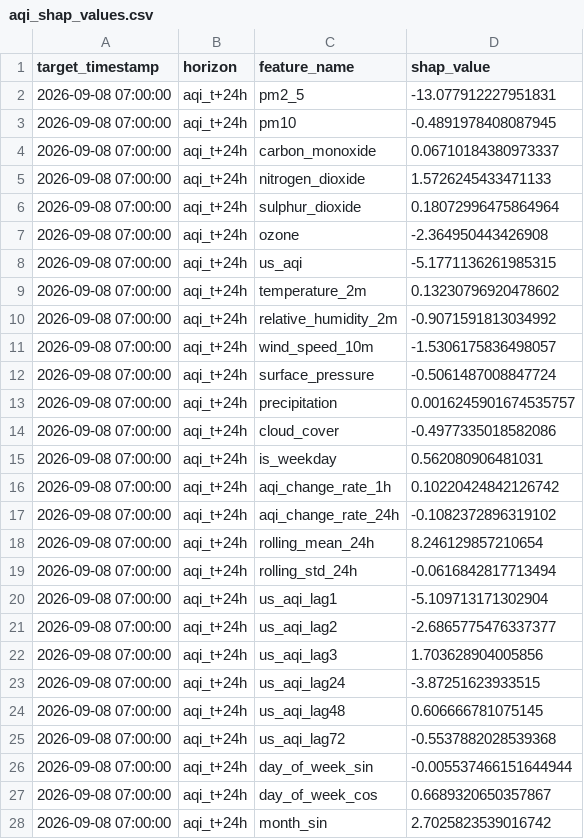
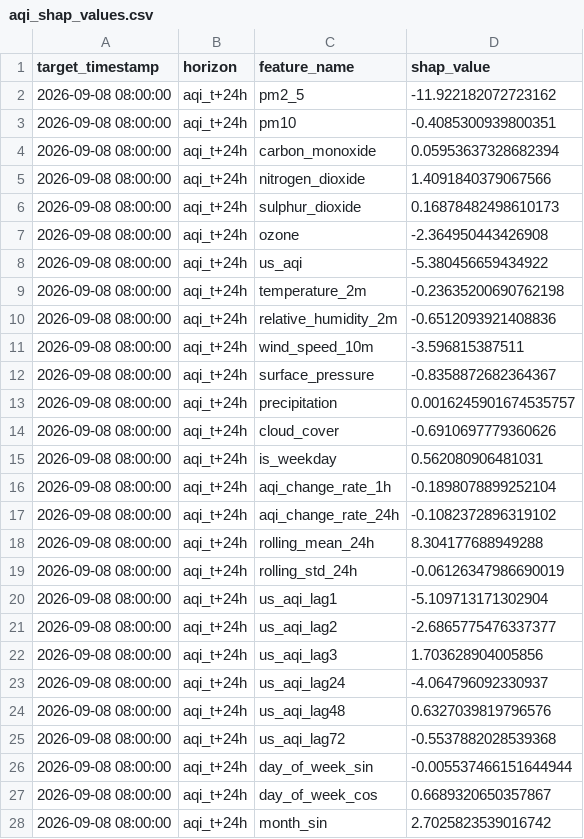
Before and after one commit to SyedAnasAzim/AQI-prediction, a CSV file: data/aqi_shap_values.csv, drawn as a sheet; only a part is shown; the diff covers the shown part only.

```diff
--- a/data/aqi_shap_values.csv
+++ b/data/aqi_shap_values.csv
@@ -1,28 +1,28 @@
 target_timestamp,horizon,feature_name,shap_value
-2026-09-08 07:00:00,aqi_t+24h,pm2_5,-13.077912227951831
-2026-09-08 07:00:00,aqi_t+24h,pm10,-0.4891978408087945
-2026-09-08 07:00:00,aqi_t+24h,carbon_monoxide,0.06710184380973337
-2026-09-08 07:00:00,aqi_t+24h,nitrogen_dioxide,1.5726245433471133
-2026-09-08 07:00:00,aqi_t+24h,sulphur_dioxide,0.18072996475864964
-2026-09-08 07:00:00,aqi_t+24h,ozone,-2.364950443426908
-2026-09-08 07:00:00,aqi_t+24h,us_aqi,-5.1771136261985315
-2026-09-08 07:00:00,aqi_t+24h,temperature_2m,0.13230796920478602
-2026-09-08 07:00:00,aqi_t+24h,relative_humidity_2m,-0.9071591813034992
-2026-09-08 07:00:00,aqi_t+24h,wind_speed_10m,-1.5306175836498057
-2026-09-08 07:00:00,aqi_t+24h,surface_pressure,-0.5061487008847724
-2026-09-08 07:00:00,aqi_t+24h,precipitation,0.0016245901674535757
-2026-09-08 07:00:00,aqi_t+24h,cloud_cover,-0.4977335018582086
-2026-09-08 07:00:00,aqi_t+24h,is_weekday,0.562080906481031
-2026-09-08 07:00:00,aqi_t+24h,aqi_change_rate_1h,0.10220424842126742
-2026-09-08 07:00:00,aqi_t+24h,aqi_change_rate_24h,-0.1082372896319102
-2026-09-08 07:00:00,aqi_t+24h,rolling_mean_24h,8.246129857210654
-2026-09-08 07:00:00,aqi_t+24h,rolling_std_24h,-0.0616842817713494
-2026-09-08 07:00:00,aqi_t+24h,us_aqi_lag1,-5.109713171302904
-2026-09-08 07:00:00,aqi_t+24h,us_aqi_lag2,-2.6865775476337377
-2026-09-08 07:00:00,aqi_t+24h,us_aqi_lag3,1.703628904005856
-2026-09-08 07:00:00,aqi_t+24h,us_aqi_lag24,-3.87251623933515
-2026-09-08 07:00:00,aqi_t+24h,us_aqi_lag48,0.606666781075145
-2026-09-08 07:00:00,aqi_t+24h,us_aqi_lag72,-0.5537882028539368
-2026-09-08 07:00:00,aqi_t+24h,day_of_week_sin,-0.005537466151644944
-2026-09-08 07:00:00,aqi_t+24h,day_of_week_cos,0.6689320650357867
-2026-09-08 07:00:00,aqi_t+24h,month_sin,2.7025823539016742
+2026-09-08 08:00:00,aqi_t+24h,pm2_5,-11.922182072723162
+2026-09-08 08:00:00,aqi_t+24h,pm10,-0.4085300939800351
+2026-09-08 08:00:00,aqi_t+24h,carbon_monoxide,0.05953637328682394
+2026-09-08 08:00:00,aqi_t+24h,nitrogen_dioxide,1.4091840379067566
+2026-09-08 08:00:00,aqi_t+24h,sulphur_dioxide,0.16878482498610173
+2026-09-08 08:00:00,aqi_t+24h,ozone,-2.364950443426908
+2026-09-08 08:00:00,aqi_t+24h,us_aqi,-5.380456659434922
+2026-09-08 08:00:00,aqi_t+24h,temperature_2m,-0.23635200690762198
+2026-09-08 08:00:00,aqi_t+24h,relative_humidity_2m,-0.6512093921408836
+2026-09-08 08:00:00,aqi_t+24h,wind_speed_10m,-3.596815387511
+2026-09-08 08:00:00,aqi_t+24h,surface_pressure,-0.8358872682364367
+2026-09-08 08:00:00,aqi_t+24h,precipitation,0.0016245901674535757
+2026-09-08 08:00:00,aqi_t+24h,cloud_cover,-0.6910697779360626
+2026-09-08 08:00:00,aqi_t+24h,is_weekday,0.562080906481031
+2026-09-08 08:00:00,aqi_t+24h,aqi_change_rate_1h,-0.1898078899252104
+2026-09-08 08:00:00,aqi_t+24h,aqi_change_rate_24h,-0.1082372896319102
+2026-09-08 08:00:00,aqi_t+24h,rolling_mean_24h,8.304177688949288
+2026-09-08 08:00:00,aqi_t+24h,rolling_std_24h,-0.06126347986690019
+2026-09-08 08:00:00,aqi_t+24h,us_aqi_lag1,-5.109713171302904
+2026-09-08 08:00:00,aqi_t+24h,us_aqi_lag2,-2.6865775476337377
+2026-09-08 08:00:00,aqi_t+24h,us_aqi_lag3,1.703628904005856
+2026-09-08 08:00:00,aqi_t+24h,us_aqi_lag24,-4.064796092330937
+2026-09-08 08:00:00,aqi_t+24h,us_aqi_lag48,0.6327039819796576
+2026-09-08 08:00:00,aqi_t+24h,us_aqi_lag72,-0.5537882028539368
+2026-09-08 08:00:00,aqi_t+24h,day_of_week_sin,-0.005537466151644944
+2026-09-08 08:00:00,aqi_t+24h,day_of_week_cos,0.6689320650357867
+2026-09-08 08:00:00,aqi_t+24h,month_sin,2.7025823539016742
```
Also changed, not shown: 157 edited cells elsewhere in this file, predictions_log.csv.
